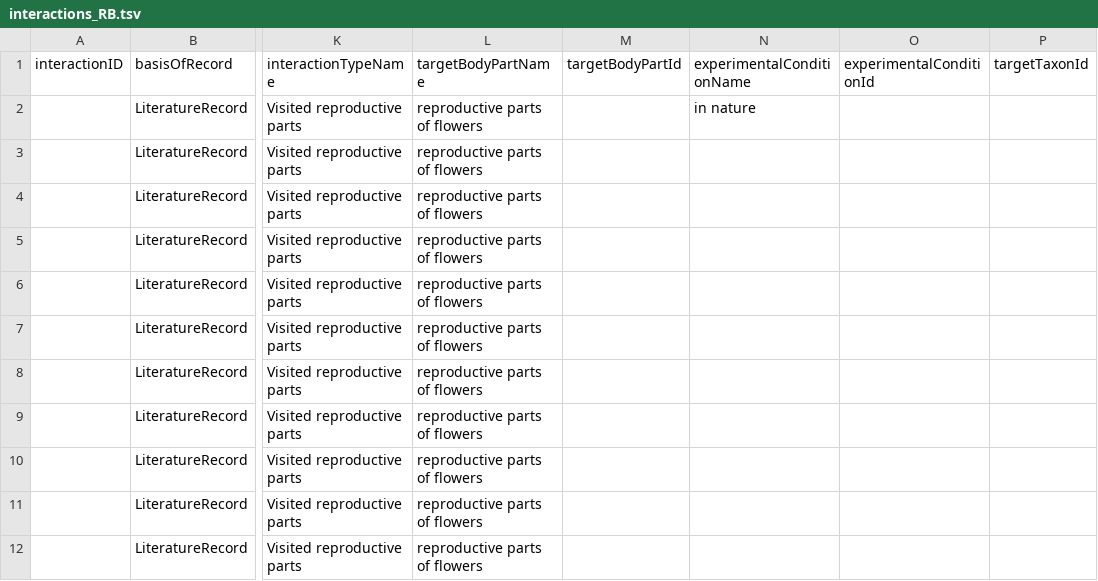
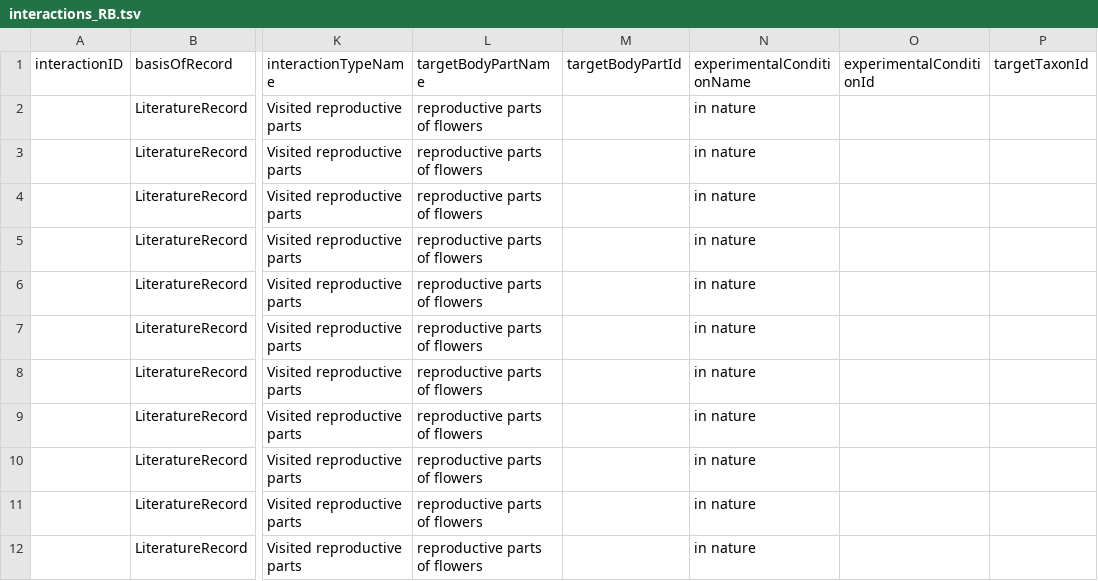
Before and after one commit to seltmann/bee-interaction-database, a TSV file: working-spreadsheets/interactions_RB.tsv, drawn as a sheet; only a part is shown, gaps mark what is left out; the diff covers the shown part only; the diff names each change by its address in the sheet, - before the commit and + after, or states it on an @@ line.

Commit message:
New paper
Still waiting for access to appendix of frankie paper. citations still need to be added

```diff
--- a/working-spreadsheets/interactions_RB.tsv
+++ b/working-spreadsheets/interactions_RB.tsv
-N3:N12 (experimentalConditionName): (empty)
+N3:N12 (experimentalConditionName): in nature
```
Also changed, not shown: 4 added rows and 5 edited cells elsewhere in this file.
